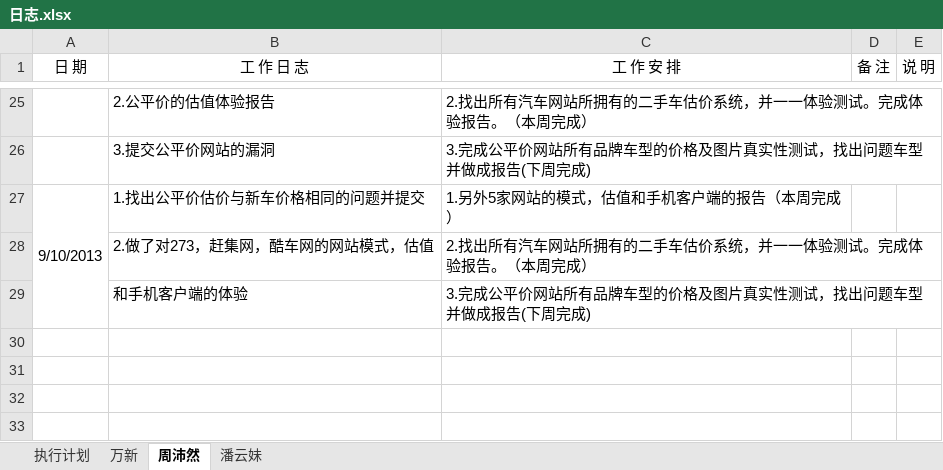
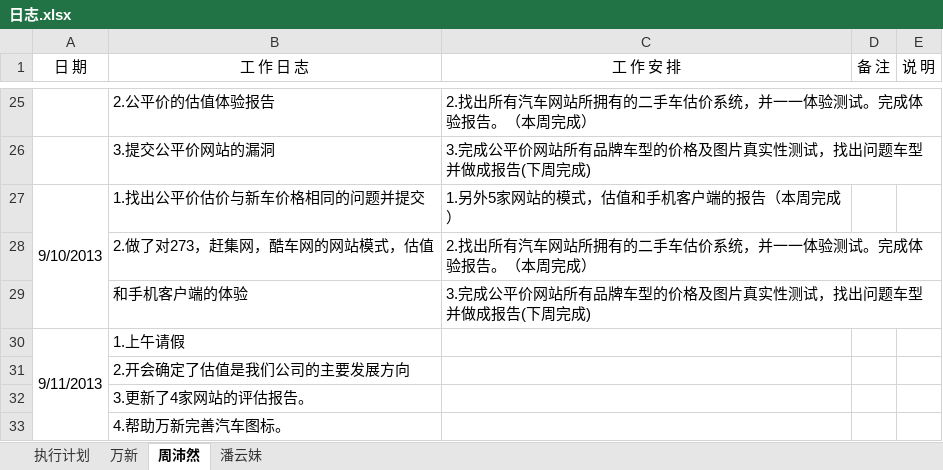
Before and after one commit to GPJxiaoshou/xiaoshou, an Excel workbook: 日志.xlsx, sheet 周沛然, drawn as a sheet; only a part is shown, gaps mark what is left out; values as stored, in another font and other column widths than the file's, no borders; the diff names each change by its address in the sheet, - before the commit and + after, or states it on an @@ line.

Commit message:
日志更新

```diff
--- a/日志.xlsx (sheet 周沛然)
+++ b/日志.xlsx (sheet 周沛然)
+row 30: 9/11/2013 | 1.上午请假
+row 31:  | 2.开会确定了估值是我们公司的主要发展方向
+row 32:  | 3.更新了4家网站的评估报告。
+row 33:  | 4.帮助万新完善汽车图标。
```
